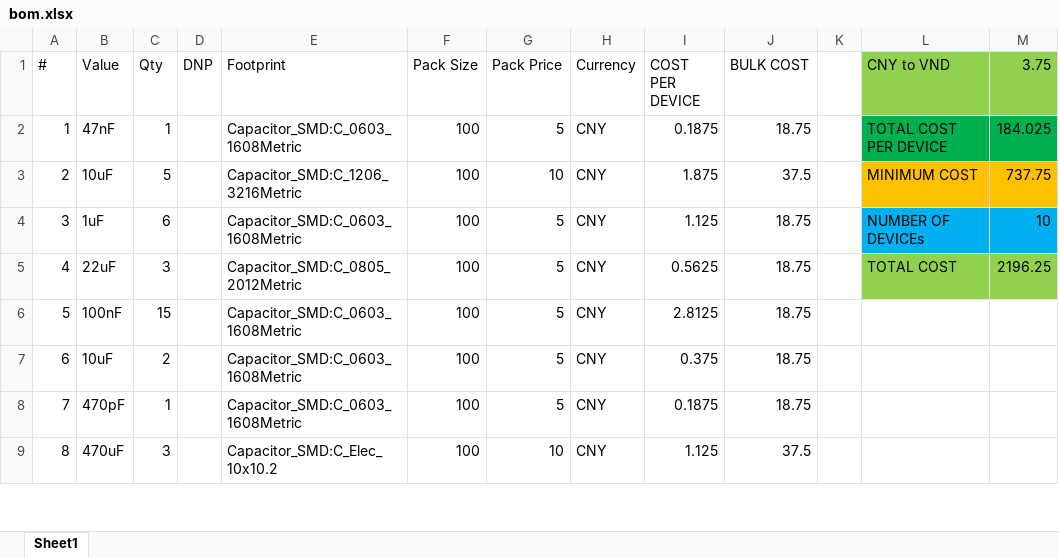
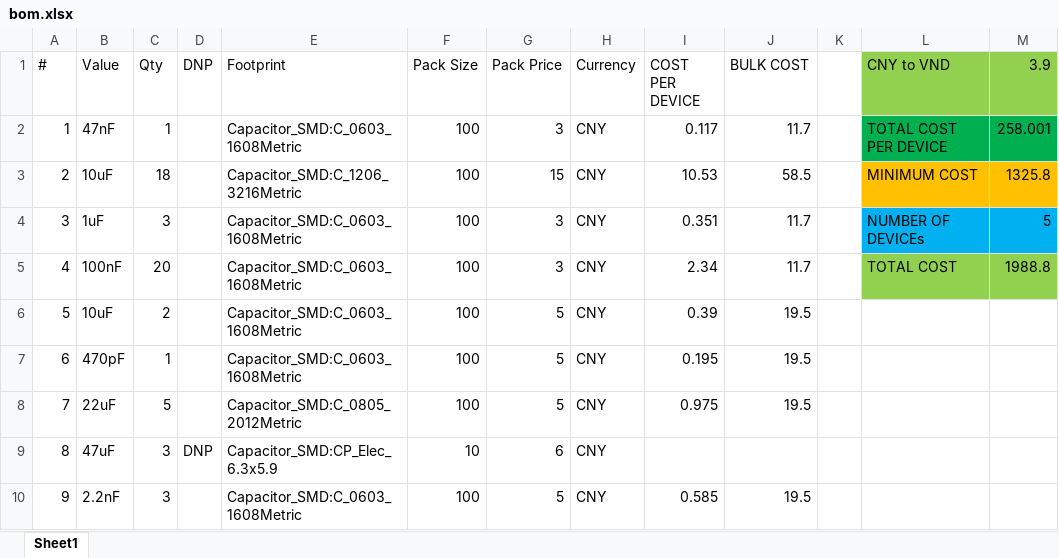
Before and after one commit to ManhTi3012/G4-FOC-Driver, an Excel workbook: bom.xlsx, sheet Sheet1, drawn as a sheet; only a part is shown; values as stored, in another font and other column widths than the file's, no borders; conditional formats not drawn; removed rows and columns are numbered as before the commit, all else as after; the diff covers the shown part only; the diff names each change by its address in the sheet, - before the commit and + after, or states it on an @@ line.

```diff
--- a/bom.xlsx (sheet Sheet1)
+++ b/bom.xlsx (sheet Sheet1)
-M1: 3.75
+M1: 3.9
-G2 (Pack Price): 5
+G2 (Pack Price): 3
-I2 (COST PER DEVICE): 0.1875
+I2 (COST PER DEVICE): 0.117
-J2 (BULK COST): 18.75
+J2 (BULK COST): 11.7
-M2 (3.9): 184.025
+M2 (3.9): 258.001
-C3 (Qty): 5
+C3 (Qty): 18
-G3 (Pack Price): 10
+G3 (Pack Price): 15
-I3 (COST PER DEVICE): 1.875
+I3 (COST PER DEVICE): 10.53
-J3 (BULK COST): 37.5
+J3 (BULK COST): 58.5
-M3 (3.9): 737.75
+M3 (3.9): 1325.8
-C4 (Qty): 6
+C4 (Qty): 3
-G4 (Pack Price): 5
+G4 (Pack Price): 3
-I4 (COST PER DEVICE): 1.125
+I4 (COST PER DEVICE): 0.351
-J4 (BULK COST): 18.75
+J4 (BULK COST): 11.7
-M4 (3.9): 10
+M4 (3.9): 5
-row 5: 4 | 22uF | 3 |  | Capacitor_SMD:C_0805_2012Metric | 100 | 5 | CNY | 0.5625 | 18.75 |  | TOTAL COST | 2196.25
@@ column A (#) renumbered between rows 5 and 39 @@
-C5 (Qty): 15
+C5 (Qty): 20
-G5 (Pack Price): 5
+G5 (Pack Price): 3
-I5 (COST PER DEVICE): 2.8125
+I5 (COST PER DEVICE): 2.34
-J5 (BULK COST): 18.75
+J5 (BULK COST): 11.7
-L5 (CNY to VND): (empty)
+L5 (CNY to VND): TOTAL COST
-L5:M5 fill: none
+L5:M5 fill: #92D050
-M5 (3.9): (empty)
+M5 (3.9): 1988.8
-I6 (COST PER DEVICE): 0.375
+I6 (COST PER DEVICE): 0.39
-J6:J7 (BULK COST): 18.75
+J6:J7 (BULK COST): 19.5
-I7 (COST PER DEVICE): 0.1875
+I7 (COST PER DEVICE): 0.195
-row 9: 8 | 470uF | 3 |  | Capacitor_SMD:C_Elec_10x10.2 | 100 | 10 | CNY | 1.125 | 37.5
+row 8: 7 | 22uF | 5 |  | Capacitor_SMD:C_0805_2012Metric | 100 | 5 | CNY | 0.975 | 19.5
+row 9: 8 | 47uF | 3 | DNP | Capacitor_SMD:CP_Elec_6.3x5.9 | 10 | 6 | CNY
+row 10: 9 | 2.2nF | 3 |  | Capacitor_SMD:C_0603_1608Metric | 100 | 5 | CNY | 0.585 | 19.5
```
Also changed, not shown: 14 added rows, 12 removed rows and 52 edited cells elsewhere in this sheet, formulas that keep their value, 4 other files.
